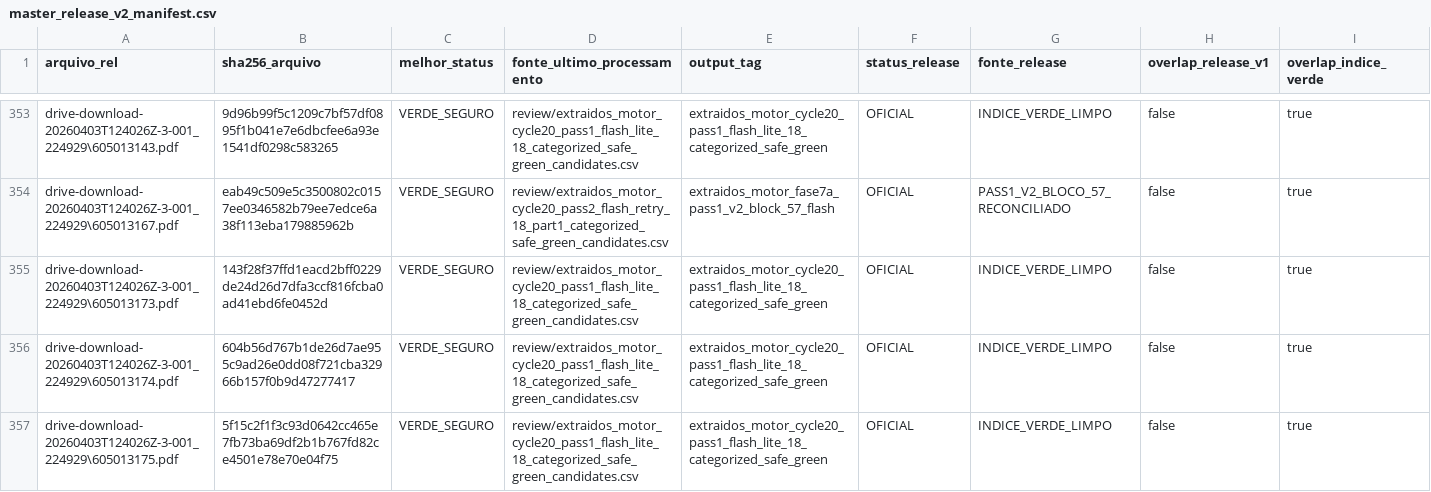
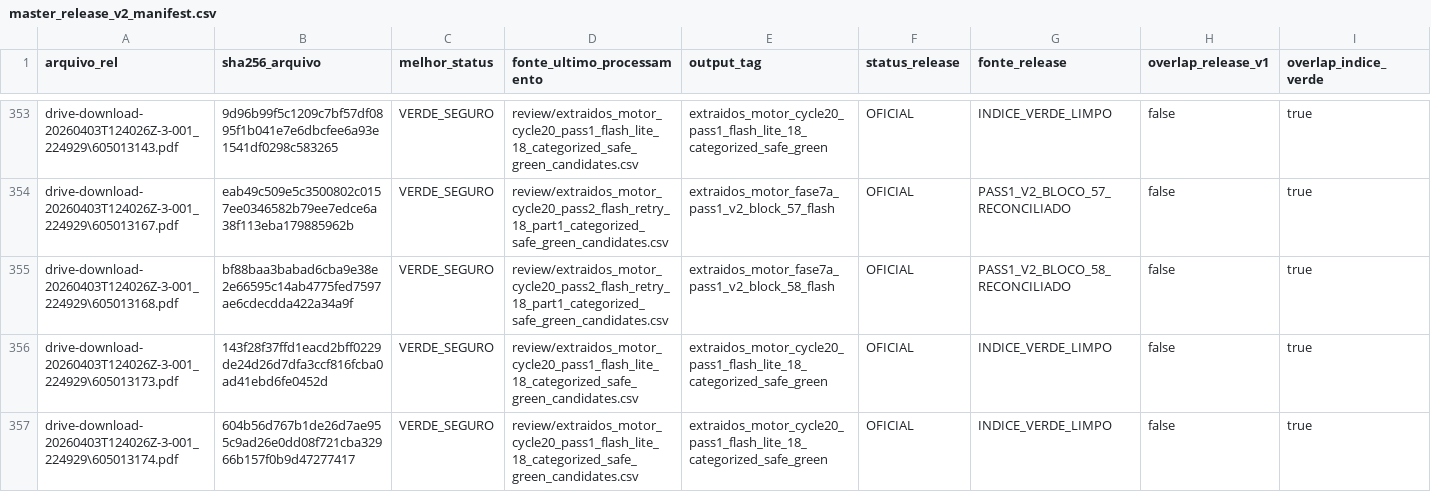
Before and after one commit to Motorespka/Motores-renow, a CSV file: exports/review/master_release_v2_manifest.csv, drawn as a sheet; only a part is shown, gaps mark what is left out; the shorter side is filled out with more unchanged rows; rows hold the shown columns only; the diff names each change by its address in the sheet, - before the commit and + after, or states it on an @@ line.

```diff
--- a/exports/review/master_release_v2_manifest.csv
+++ b/exports/review/master_release_v2_manifest.csv
+row 355: drive-download-20260403T124026Z-3-001_224929\605013168.pdf | bf88baa3babad6cba9e38e2e66595c14ab4775fed7597ae6cdecdda422a34a9f | VERDE_SEGURO | review/extraidos_motor_cycle20_pass2_flash_retry_18_part1_categorized_safe_green_candidates.csv | extraidos_motor_fase7a_pass1_v2_block_58_flash | OFICIAL | PASS1_V2_BLOCO_58_RECONCILIADO | false | true
```
Also changed, not shown: exports/review/master_release_v2_excluidos.csv, 27 other files.
